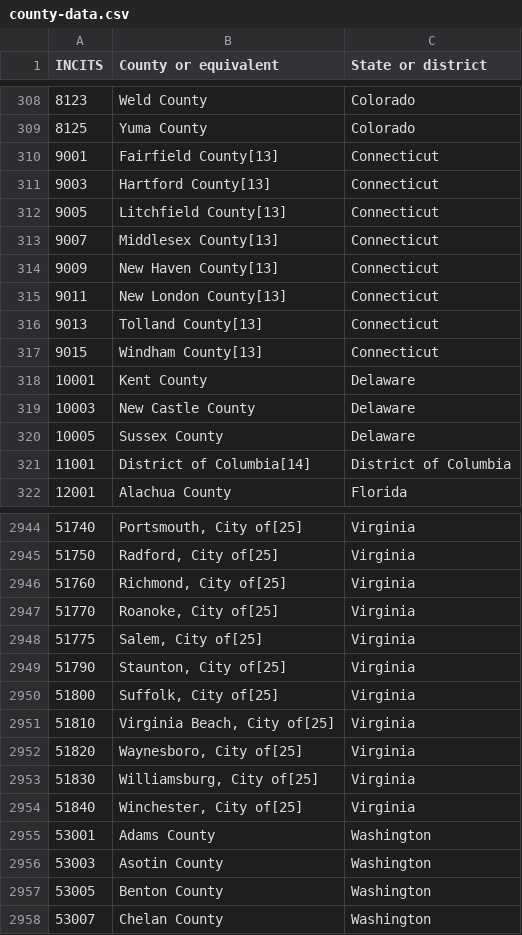
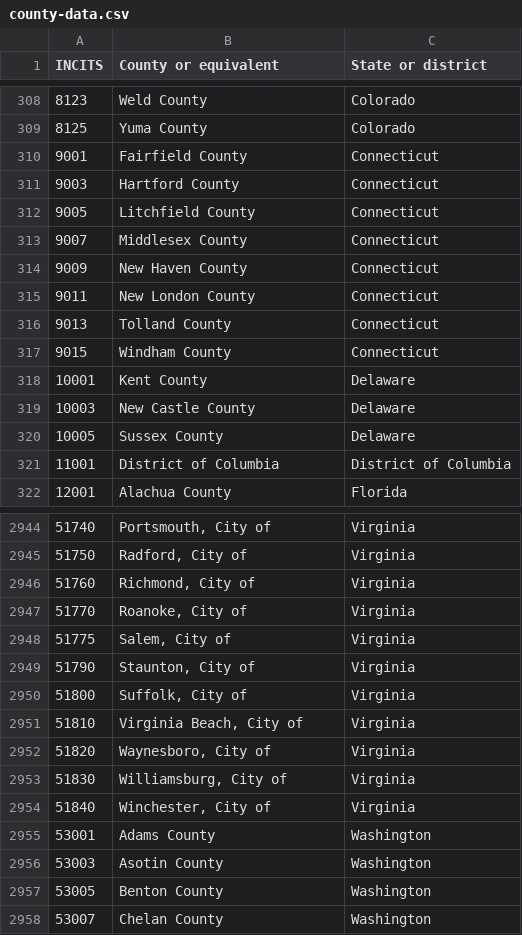
Before and after one commit to ianlopshire/go-fulltext, a CSV file: example/county/county-data.csv, drawn as a sheet; only a part is shown, gaps mark what is left out; the diff covers the shown part only.

Commit message:
Update county example data: remove footnote annotations

```diff
--- a/example/county/county-data.csv
+++ b/example/county/county-data.csv
@@ -309,10 +309,10 @@ INCITS,County or equivalent,State or district
 8125,Yuma County,Colorado
-9001,Fairfield County[13],Connecticut
-9003,Hartford County[13],Connecticut
-9005,Litchfield County[13],Connecticut
-9007,Middlesex County[13],Connecticut
-9009,New Haven County[13],Connecticut
-9011,New London County[13],Connecticut
-9013,Tolland County[13],Connecticut
-9015,Windham County[13],Connecticut
+9001,Fairfield County,Connecticut
+9003,Hartford County,Connecticut
+9005,Litchfield County,Connecticut
+9007,Middlesex County,Connecticut
+9009,New Haven County,Connecticut
+9011,New London County,Connecticut
+9013,Tolland County,Connecticut
+9015,Windham County,Connecticut
 10001,Kent County,Delaware
@@ -320,3 +320,3 @@ INCITS,County or equivalent,State or district
 10005,Sussex County,Delaware
-11001,District of Columbia[14],District of Columbia
+11001,District of Columbia,District of Columbia
 12001,Alachua County,Florida
@@ -2944,12 +2944,12 @@ INCITS,County or equivalent,State or district
-51740,"Portsmouth, City of[25]",Virginia
-51750,"Radford, City of[25]",Virginia
-51760,"Richmond, City of[25]",Virginia
-51770,"Roanoke, City of[25]",Virginia
-51775,"Salem, City of[25]",Virginia
-51790,"Staunton, City of[25]",Virginia
-51800,"Suffolk, City of[25]",Virginia
-51810,"Virginia Beach, City of[25]",Virginia
-51820,"Waynesboro, City of[25]",Virginia
-51830,"Williamsburg, City of[25]",Virginia
-51840,"Winchester, City of[25]",Virginia
+51740,"Portsmouth, City of",Virginia
+51750,"Radford, City of",Virginia
+51760,"Richmond, City of",Virginia
+51770,"Roanoke, City of",Virginia
+51775,"Salem, City of",Virginia
+51790,"Staunton, City of",Virginia
+51800,"Suffolk, City of",Virginia
+51810,"Virginia Beach, City of",Virginia
+51820,"Waynesboro, City of",Virginia
+51830,"Williamsburg, City of",Virginia
+51840,"Winchester, City of",Virginia
 53001,Adams County,Washington
```
Also changed, not shown: 80 edited cells elsewhere in this file.
